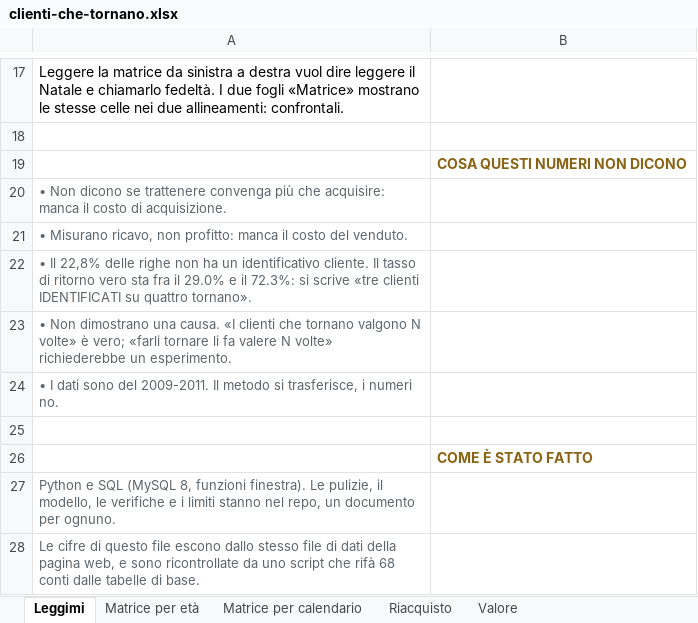
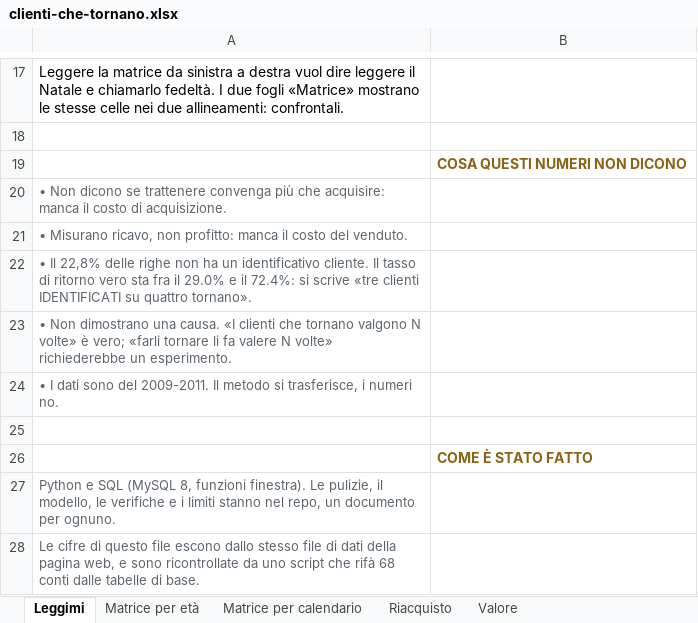
Before and after one commit to raffaeleciccone-analyst/clienti-che-tornano, an Excel workbook: clienti-che-tornano.xlsx, sheet Leggimi, drawn as a sheet; only a part is shown, gaps mark what is left out; values as stored, in another font and other column widths than the file's, no borders; the diff names each change by its address in the sheet, - before the commit and + after, or states it on an @@ line.

```diff
--- a/clienti-che-tornano.xlsx (sheet Leggimi)
+++ b/clienti-che-tornano.xlsx (sheet Leggimi)
-A22: …e il 72.3%: si scrive…
+A22: …e il 72.4%: si scrive…
```
Also changed, not shown: 17 other files.
